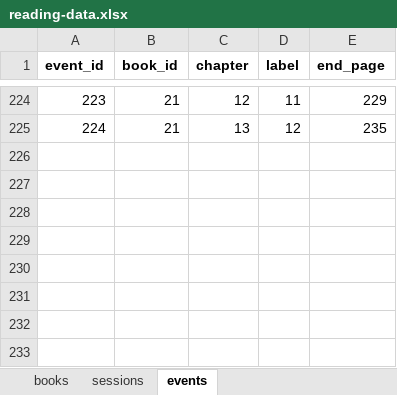
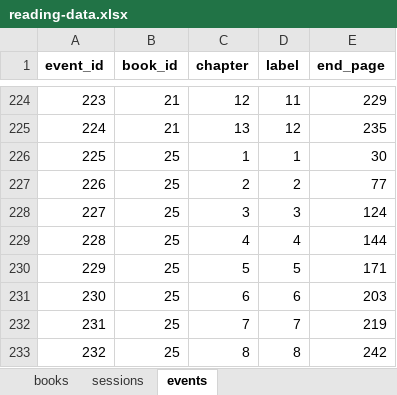
Before and after one commit to ericsmoore/reading-analysis, an Excel workbook: data/reading-data.xlsx, sheet events, drawn as a sheet; only a part is shown, gaps mark what is left out; values as stored, in another font and other column widths than the file's, no borders; the diff names each change by its address in the sheet, - before the commit and + after, or states it on an @@ line.

```diff
--- a/data/reading-data.xlsx (sheet events)
+++ b/data/reading-data.xlsx (sheet events)
+row 226: 225 | 25 | 1 | 1 | 30
+row 227: 226 | 25 | 2 | 2 | 77
+row 228: 227 | 25 | 3 | 3 | 124
+row 229: 228 | 25 | 4 | 4 | 144
+row 230: 229 | 25 | 5 | 5 | 171
+row 231: 230 | 25 | 6 | 6 | 203
+row 232: 231 | 25 | 7 | 7 | 219
+row 233: 232 | 25 | 8 | 8 | 242
```
Also changed, not shown: sheet sessions, sheet books.
